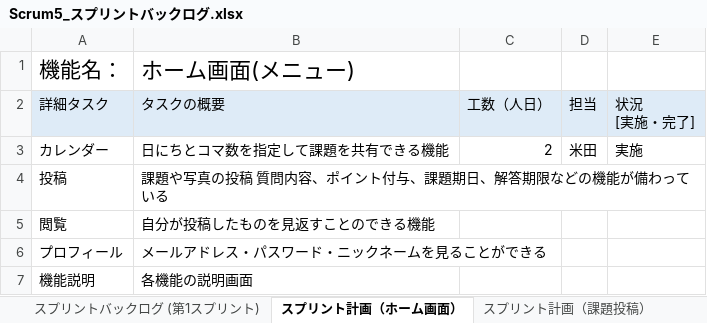
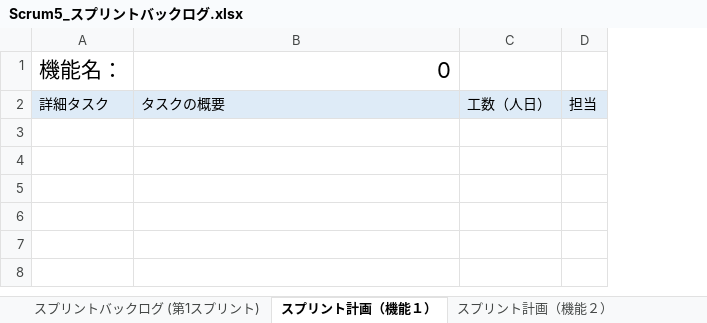
Before and after one commit to fu-syoji-t/SD3D_2023_Scrum5, an Excel workbook: 03スプリントバックログ/Scrum5_スプリントバックログ.xlsx, sheet スプリント計画（機能１）, drawn as a sheet; values as stored, in another font and other column widths than the file's, no borders; ↵ is a line break in a cell; the diff names each change by its address in the sheet, - before the commit and + after, or states it on an @@ line.

```diff
--- a/03スプリントバックログ/Scrum5_スプリントバックログ.xlsx (sheet スプリント計画（機能１）)
+++ b/03スプリントバックログ/Scrum5_スプリントバックログ.xlsx (sheet スプリント計画（機能１）)
-sheet tab: スプリント計画（ホーム画面）
+sheet tab: スプリント計画（機能１）
-sheet tab: スプリント計画（課題投稿）
+sheet tab: スプリント計画（機能２）
-column E, row 2: 状況 ↵ [実施・完了]
-B1: ホーム画面(メニュー)
+B1: 0
-row 3: カレンダー | 日にちとコマ数を指定して課題を共有できる機能 | 2 | 米田 | 実施
-row 4: 投稿 | 課題や写真の投稿 質問内容、ポイント付与、課題期日、解答期限などの機能が備わっている
-row 5: 閲覧 | 自分が投稿したものを見返すことのできる機能
-row 6: プロフィール | メールアドレス・パスワード・ニックネームを見ることができる
-row 7: 機能説明 | 各機能の説明画面
```
Also changed, not shown: sheet スプリント計画（機能２）, sheet スプリントバックログ (第1スプリント), other sheet tabs, 02プロダクトバックログ/Scrum5_プロダクトバックログ.xlsx, 53 other files.
